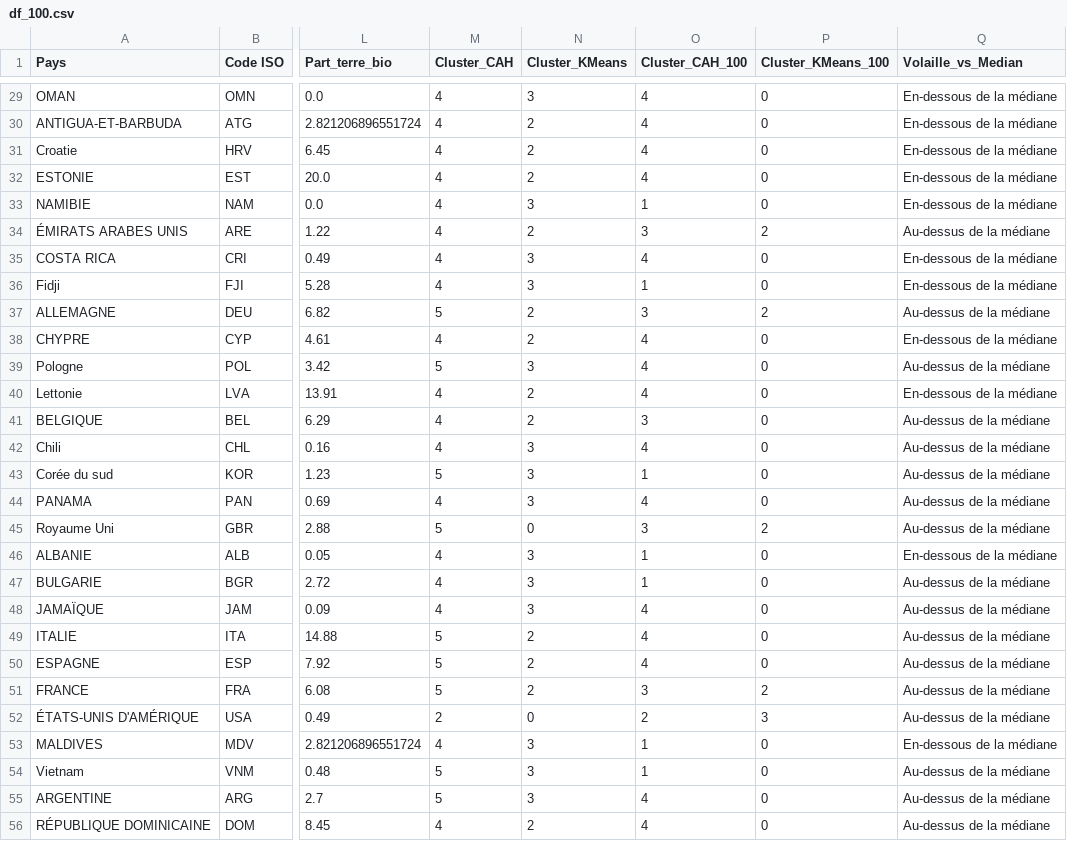
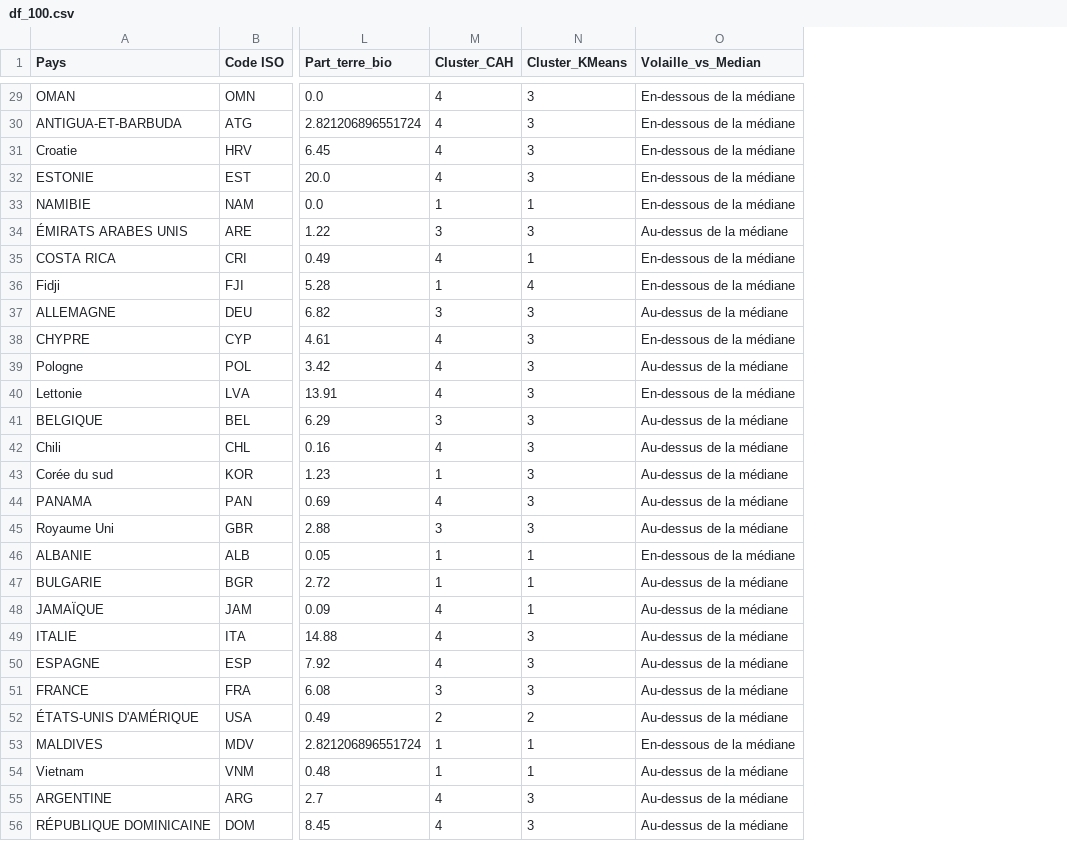
Before and after one commit to PurpleSector2/dashboard_projet11, a CSV file: df_100.csv, drawn as a sheet; only a part is shown, gaps mark what is left out; the diff covers the shown part only; the diff names each change by its address in the sheet, - before the commit and + after, or states it on an @@ line.

```diff
--- a/df_100.csv
+++ b/df_100.csv
-column O (Cluster_CAH_100), rows 29-56: 4 | 4 | 4 | 4 | 1 | 3 | 4 | 1 | 3 | 4 | 4 | 4 | 3 | 4 | 1 | 4 | 3 | 1 | 1 | 4 | 4 | 4 | 3 | 2 | 1 | 1 | 4 | 4
-column P (Cluster_KMeans_100), rows 29-56: 0 | 0 | 0 | 0 | 0 | 2 | 0 | 0 | 2 | 0 | 0 | 0 | 0 | 0 | 0 | 0 | 2 | 0 | 0 | 0 | 0 | 0 | 2 | 3 | 0 | 0 | 0 | 0
-N30:N32 (Cluster_KMeans): 2
+N30:N32 (Cluster_KMeans): 3
-M33 (Cluster_CAH): 4
+M33 (Cluster_CAH): 1
-N33 (Cluster_KMeans): 3
+N33 (Cluster_KMeans): 1
-M34 (Cluster_CAH): 4
+M34 (Cluster_CAH): 3
-N34 (Cluster_KMeans): 2
+N34 (Cluster_KMeans): 3
-N35 (Cluster_KMeans): 3
+N35 (Cluster_KMeans): 1
-M36 (Cluster_CAH): 4
+M36 (Cluster_CAH): 1
-N36 (Cluster_KMeans): 3
+N36 (Cluster_KMeans): 4
-M37 (Cluster_CAH): 5
+M37 (Cluster_CAH): 3
-N37:N38 (Cluster_KMeans): 2
+N37:N38 (Cluster_KMeans): 3
-M39 (Cluster_CAH): 5
+M39 (Cluster_CAH): 4
-N40:N41 (Cluster_KMeans): 2
+N40:N41 (Cluster_KMeans): 3
-M41 (Cluster_CAH): 4
+M41 (Cluster_CAH): 3
-M43 (Cluster_CAH): 5
+M43 (Cluster_CAH): 1
-M45 (Cluster_CAH): 5
+M45 (Cluster_CAH): 3
-N45 (Cluster_KMeans): 0
+N45 (Cluster_KMeans): 3
-M46:M47 (Cluster_CAH): 4
+M46:M47 (Cluster_CAH): 1
-N46:N48 (Cluster_KMeans): 3
+N46:N48 (Cluster_KMeans): 1
-M49:M50 (Cluster_CAH): 5
+M49:M50 (Cluster_CAH): 4
-N49:N51 (Cluster_KMeans): 2
+N49:N51 (Cluster_KMeans): 3
-M51 (Cluster_CAH): 5
+M51 (Cluster_CAH): 3
-N52 (Cluster_KMeans): 0
+N52 (Cluster_KMeans): 2
-M53 (Cluster_CAH): 4
+M53 (Cluster_CAH): 1
-N53:N54 (Cluster_KMeans): 3
+N53:N54 (Cluster_KMeans): 1
-M54 (Cluster_CAH): 5
+M54 (Cluster_CAH): 1
-M55 (Cluster_CAH): 5
+M55 (Cluster_CAH): 4
-N56 (Cluster_KMeans): 2
+N56 (Cluster_KMeans): 3
```
Also changed, not shown: 101 edited cells elsewhere in this file, df_ranking.csv, 5 other files.
